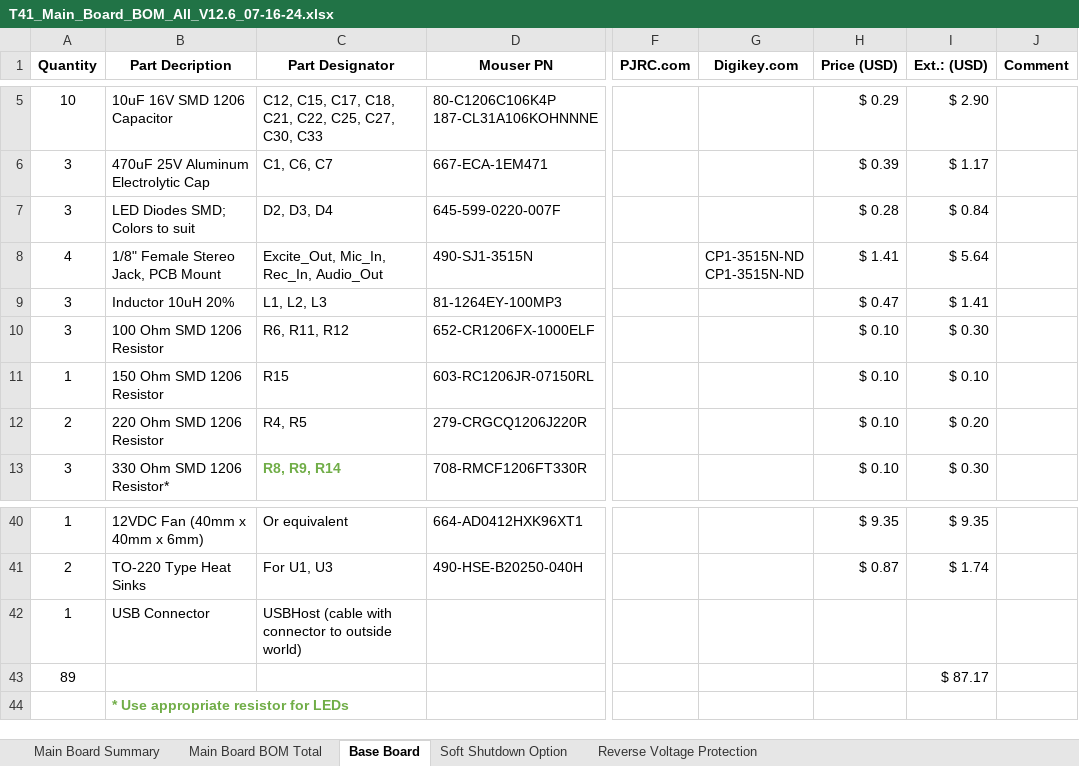
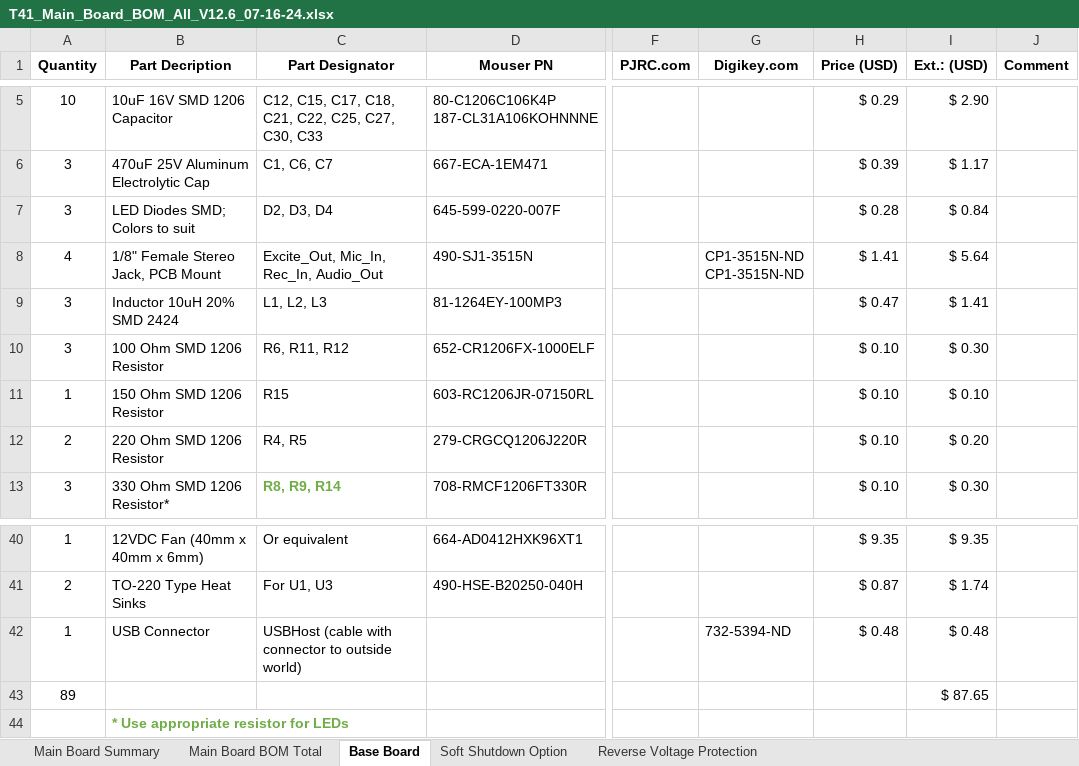
Before and after one commit to DRWJSCHMIDT/T41, an Excel workbook: T41_V012_Files_01-15-24/T41_V012_BOMs/Source Files/T41_Main_Board_BOM_All_V12.6_07-16-24.xlsx, sheet Base Board, drawn as a sheet; only a part is shown, gaps mark what is left out; values as stored, in another font and other column widths than the file's, no borders; the diff names each change by its address in the sheet, - before the commit and + after, or states it on an @@ line.

```diff
--- a/T41_V012_Files_01-15-24/T41_V012_BOMs/Source Files/T41_Main_Board_BOM_All_V12.6_07-16-24.xlsx (sheet Base Board)
+++ b/T41_V012_Files_01-15-24/T41_V012_BOMs/Source Files/T41_Main_Board_BOM_All_V12.6_07-16-24.xlsx (sheet Base Board)
-B9 (Part Decription): Inductor 10uH 20%
+B9 (Part Decription): Inductor 10uH 20% SMD 2424
-G42 (Digikey.com): (empty)
+G42 (Digikey.com): 732-5394-ND
-H42 (Price (USD)): (empty)
+H42 (Price (USD)): $ 0.48
-I42 (Ext.: (USD)): (empty)
+I42 (Ext.: (USD)): $ 0.48
-I43 (Ext.: (USD)): $ 87.17
+I43 (Ext.: (USD)): $ 87.65
```
Also changed, not shown: sheet Main Board BOM Total, sheet Main Board Summary, T41_V012_Files_01-15-24/T41_V012_BOMs/Source Files/T41_RF_Board_BOM_V012.6_07-19-24.xlsx, 44 other files.
